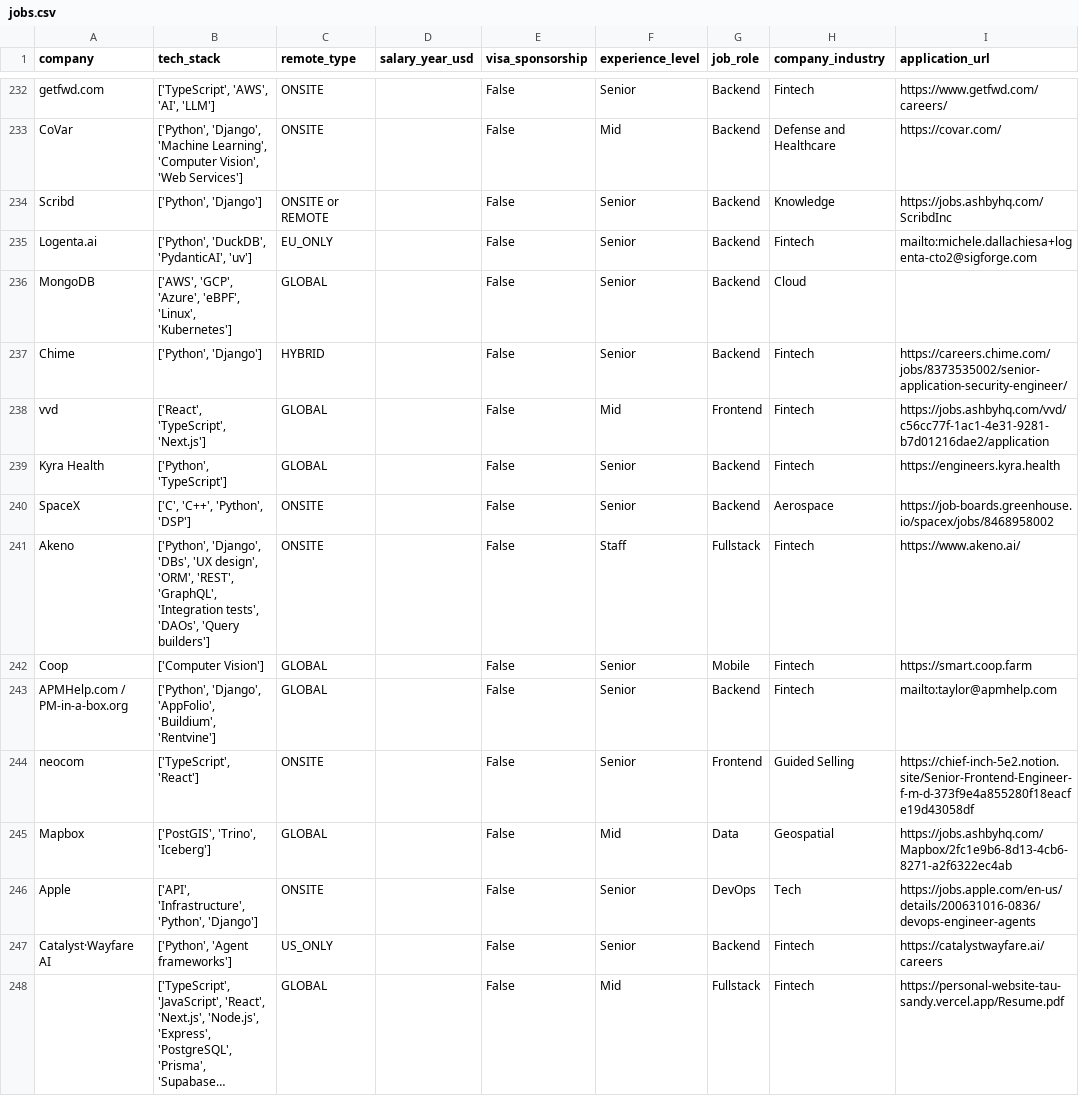
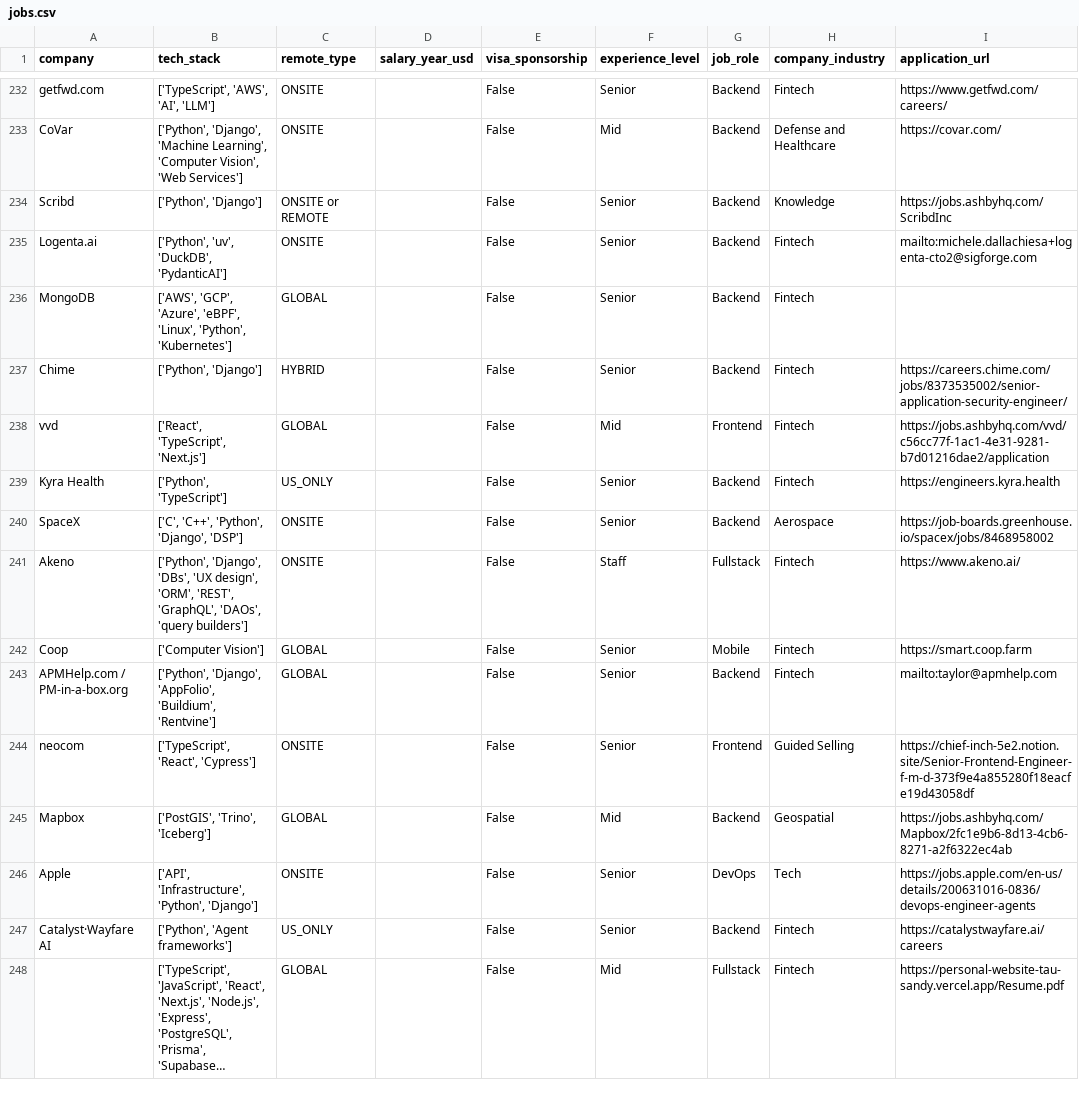
Before and after one commit to UniverseScripts/job-scrapper-ai, a CSV file: data/processed/jobs.csv, drawn as a sheet; only a part is shown, gaps mark what is left out; long unchanged cells end in …; the diff covers the shown part only; the diff names each change by its address in the sheet, - before the commit and + after, or states it on an @@ line.

```diff
--- a/data/processed/jobs.csv
+++ b/data/processed/jobs.csv
-B235 (tech_stack): ['Python', 'DuckDB', 'PydanticAI', 'uv']
+B235 (tech_stack): ['Python', 'uv', 'DuckDB', 'PydanticAI']
-C235 (remote_type): EU_ONLY
+C235 (remote_type): ONSITE
-B236 (tech_stack): …'eBPF', 'Linux', 'Kubernetes']
+B236 (tech_stack): …'eBPF', 'Linux', 'Python', 'Kubernetes']
-H236 (company_industry): Cloud
+H236 (company_industry): Fintech
-C239 (remote_type): GLOBAL
+C239 (remote_type): US_ONLY
-B240 (tech_stack): ['C', 'C++', 'Python', 'DSP']
+B240 (tech_stack): ['C', 'C++', 'Python', 'Django', 'DSP']
-B241 (tech_stack): …'REST', 'GraphQL', 'Integration tests', 'DAOs', 'Query builders']
+B241 (tech_stack): …'REST', 'GraphQL', 'DAOs', 'query builders']
-B244 (tech_stack): ['TypeScript', 'React']
+B244 (tech_stack): ['TypeScript', 'React', 'Cypress']
-G245 (job_role): Data
+G245 (job_role): Backend
```
Also changed, not shown: 131 edited cells elsewhere in this file.
